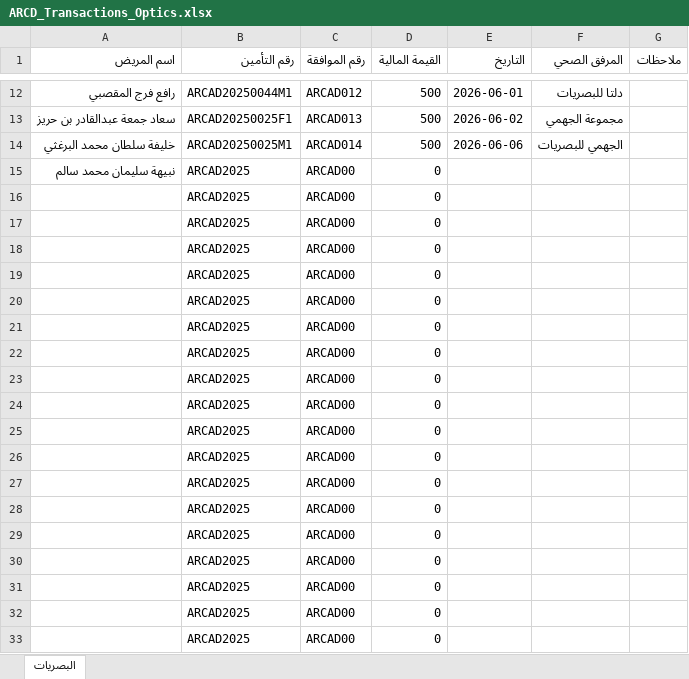
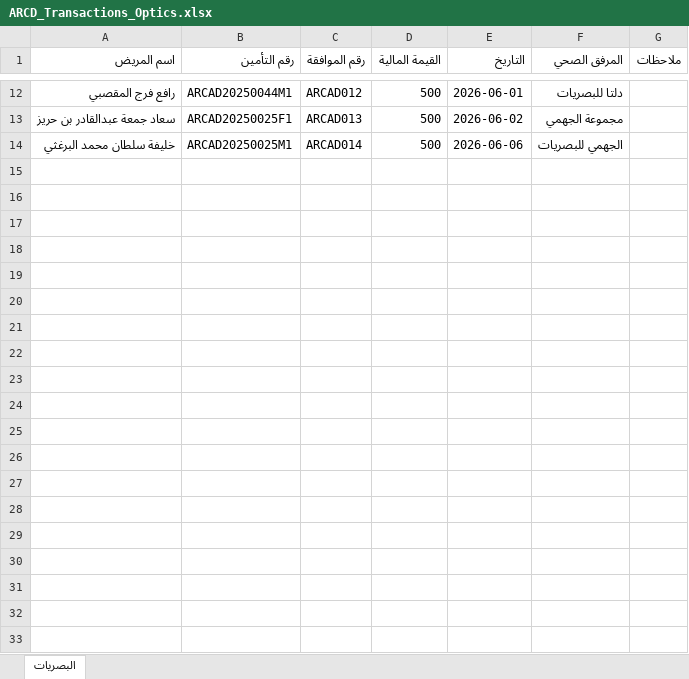
Before and after one commit to OmarAfoshAhmad/wahda_websit, an Excel workbook: حركات الشركات للبصريات - جديد/ARCD_Transactions_Optics.xlsx, sheet البصريات, drawn as a sheet; only a part is shown, gaps mark what is left out; values as stored, in another font and other column widths than the file's, no borders; the diff covers the shown part only; the diff names each change by its address in the sheet, - before the commit and + after, or states it on an @@ line.

Commit message:
fix last optic

```diff
--- a/حركات الشركات للبصريات - جديد/ARCD_Transactions_Optics.xlsx (sheet البصريات)
+++ b/حركات الشركات للبصريات - جديد/ARCD_Transactions_Optics.xlsx (sheet البصريات)
-row 15: نبيهة سليمان محمد سالم | ARCAD2025 | ARCAD00 | 0
-row 16:  | ARCAD2025 | ARCAD00 | 0
-row 17:  | ARCAD2025 | ARCAD00 | 0
-row 18:  | ARCAD2025 | ARCAD00 | 0
-row 19:  | ARCAD2025 | ARCAD00 | 0
-row 20:  | ARCAD2025 | ARCAD00 | 0
-row 21:  | ARCAD2025 | ARCAD00 | 0
-row 22:  | ARCAD2025 | ARCAD00 | 0
-row 23:  | ARCAD2025 | ARCAD00 | 0
-row 24:  | ARCAD2025 | ARCAD00 | 0
-row 25:  | ARCAD2025 | ARCAD00 | 0
-row 26:  | ARCAD2025 | ARCAD00 | 0
-row 27:  | ARCAD2025 | ARCAD00 | 0
-row 28:  | ARCAD2025 | ARCAD00 | 0
-row 29:  | ARCAD2025 | ARCAD00 | 0
-row 30:  | ARCAD2025 | ARCAD00 | 0
-row 31:  | ARCAD2025 | ARCAD00 | 0
-row 32:  | ARCAD2025 | ARCAD00 | 0
-row 33:  | ARCAD2025 | ARCAD00 | 0
```
Also changed, not shown: 10 removed rows and 2 edited cells elsewhere in this sheet, حركات الشركات للبصريات - جديد/WAAD_Transactions_Optics.xlsx, مرافق_البصريات_للاستيراد.xlsx, 15 other files.
